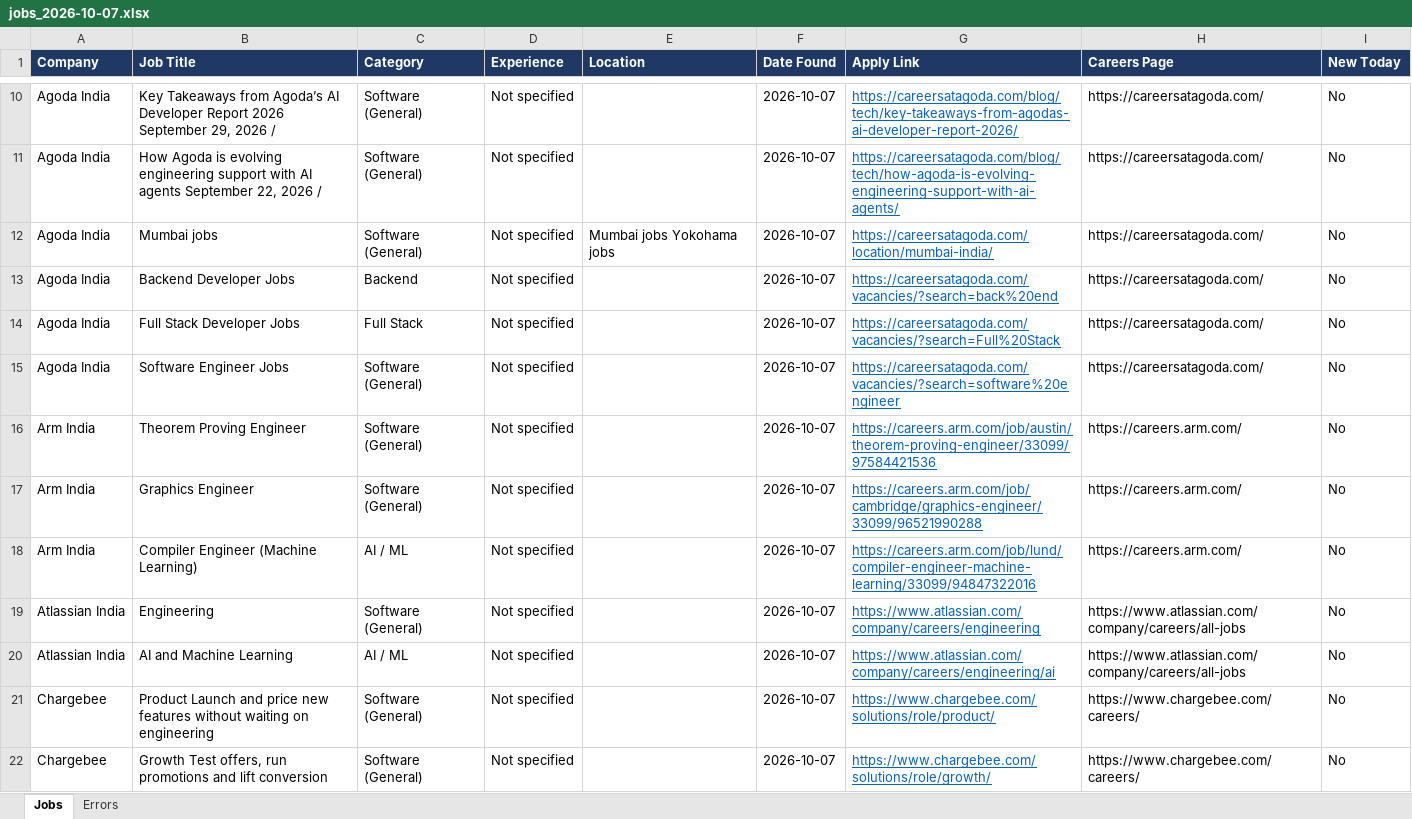
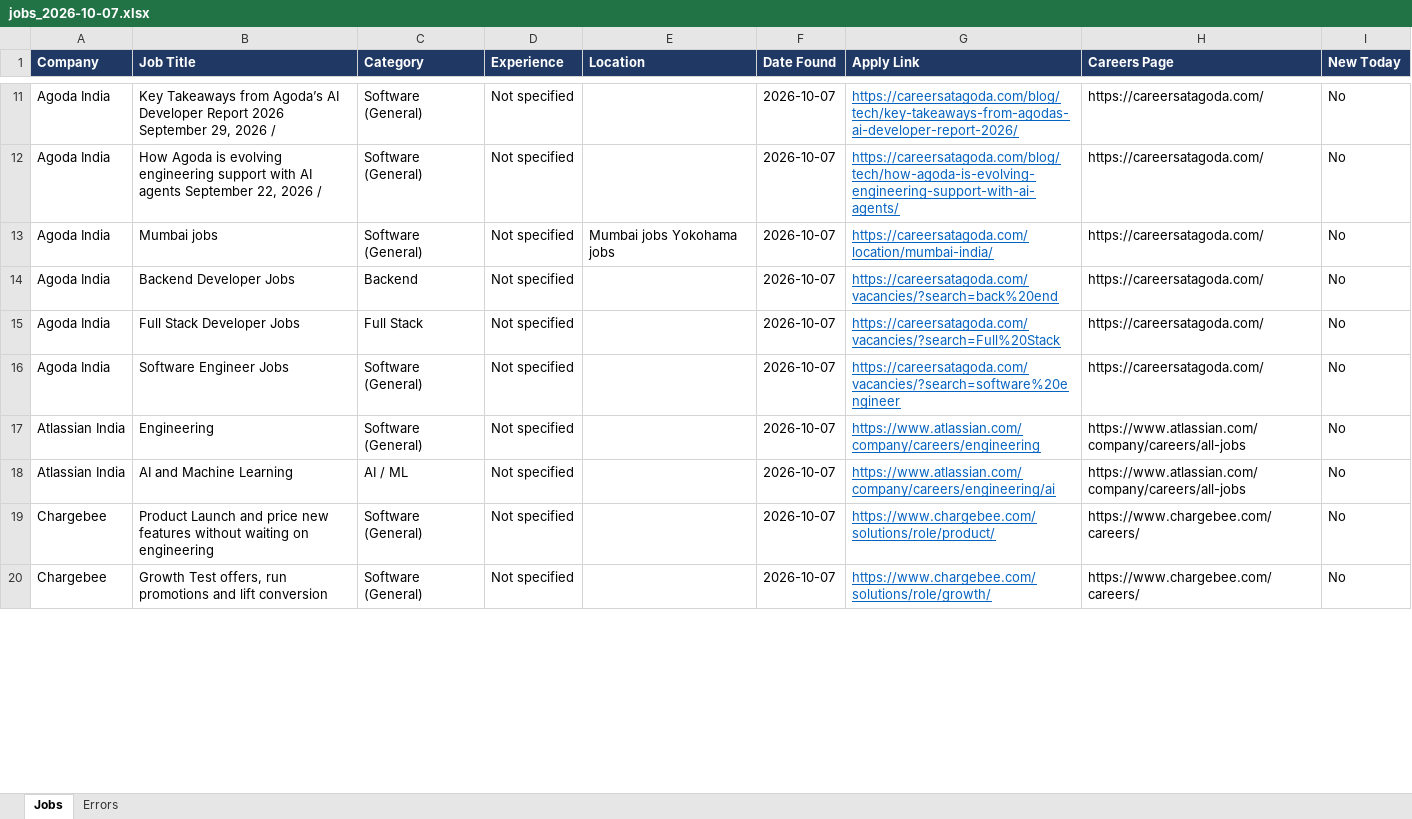
Before and after one commit to Lakshhiitaaa/JobTracker, an Excel workbook: reports/jobs_2026-10-07.xlsx, sheet Jobs, drawn as a sheet; only a part is shown, gaps mark what is left out; values as stored, in another font and other column widths than the file's, no borders; removed rows and columns are numbered as before the commit, all else as after; the diff covers the shown part only; the diff names each change by its address in the sheet, - before the commit and + after, or states it on an @@ line.

```diff
--- a/reports/jobs_2026-10-07.xlsx (sheet Jobs)
+++ b/reports/jobs_2026-10-07.xlsx (sheet Jobs)
-row 16: Arm India | Theorem Proving Engineer | Software (General) | Not specified |  | 2026-10-07 | https://careers.arm.com/job/austin/theorem-proving-engineer/33099/97584421536 | https://careers.arm.com/ | No
-row 17: Arm India | Graphics Engineer | Software (General) | Not specified |  | 2026-10-07 | https://careers.arm.com/job/cambridge/graphics-engineer/33099/96521990288 | https://careers.arm.com/ | No
-row 18: Arm India | Compiler Engineer (Machine Learning) | AI / ML | Not specified |  | 2026-10-07 | https://careers.arm.com/job/lund/compiler-engineer-machine-learning/33099/94847322016 | https://careers.arm.com/ | No
```
Also changed, not shown: 4 added rows, 1 removed row and 6 edited cells elsewhere in this sheet, sheet Errors, 1 other file.
